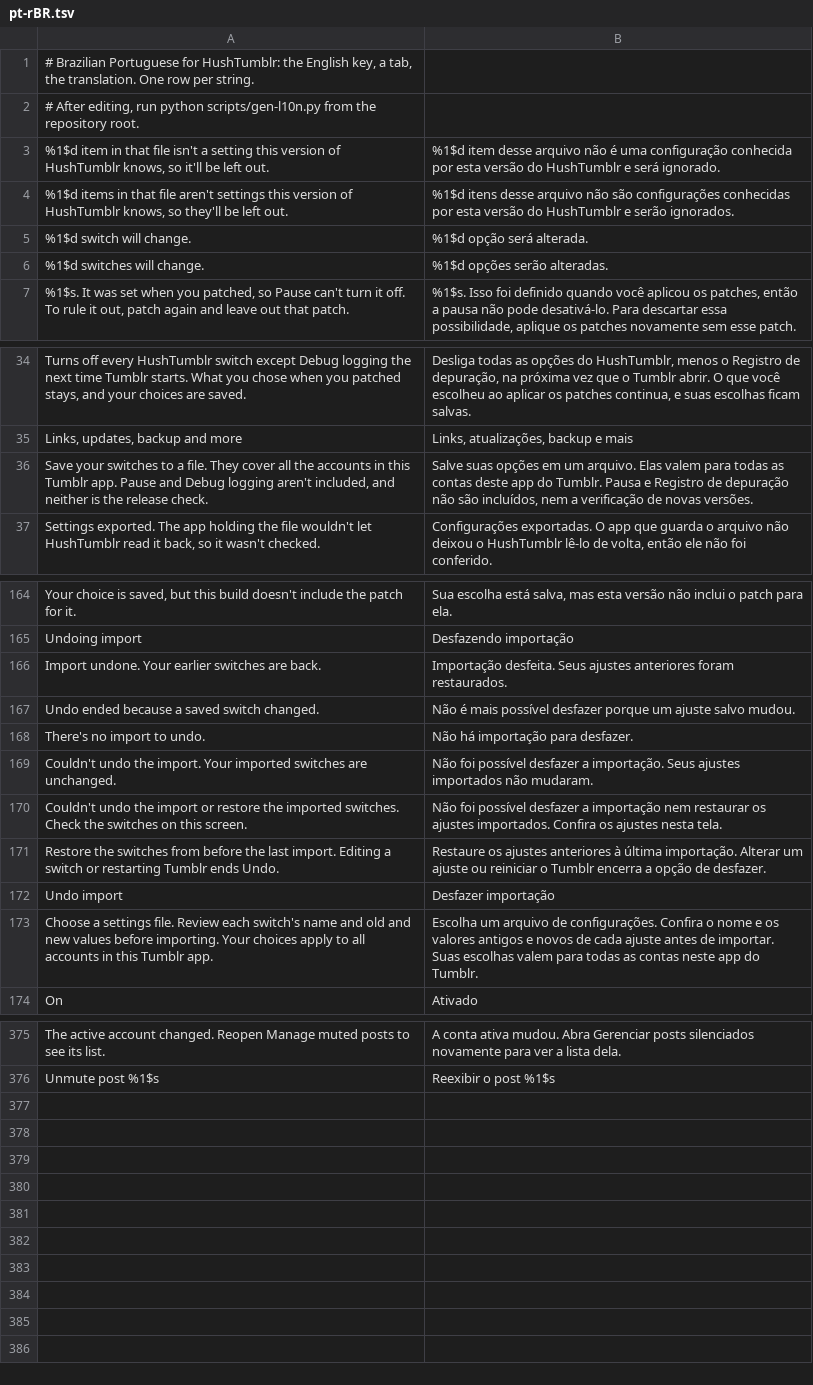
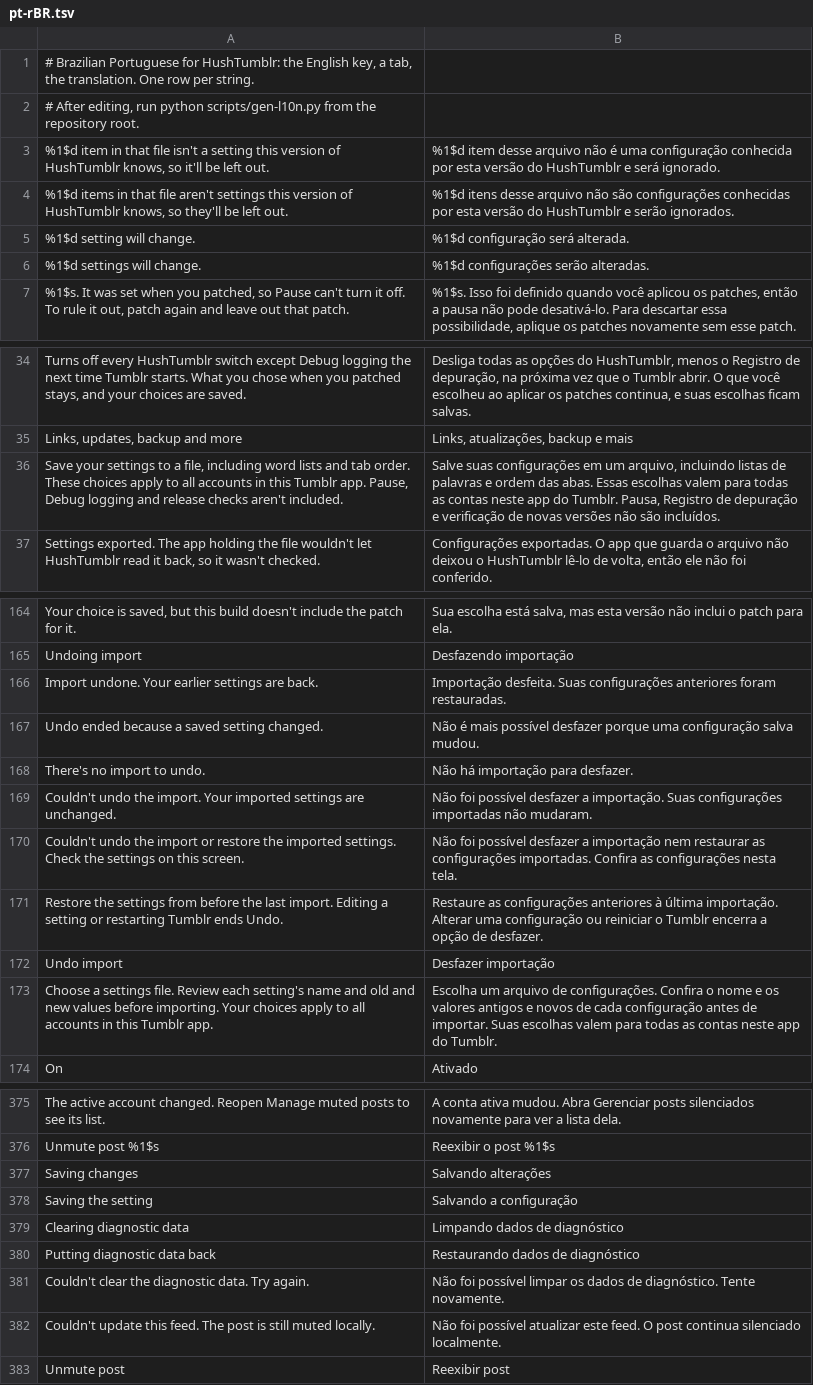
Before and after one commit to SysAdminDoc/HushTumblr, a TSV file: extensions/shared/library/src/main/l10n/pt-rBR.tsv, drawn as a sheet; only a part is shown, gaps mark what is left out; the diff covers the shown part only.

Commit message:
fix(settings): keep durable edits off the main thread

```diff
--- a/extensions/shared/library/src/main/l10n/pt-rBR.tsv
+++ b/extensions/shared/library/src/main/l10n/pt-rBR.tsv
@@ -4,4 +4,4 @@
 %1$d items in that file aren't settings this version of HushTumblr knows, so they'll be left out.	%1$d itens desse arquivo não são configurações conhecidas por esta versão do HushTumblr e serão ignorados.
-%1$d switch will change.	%1$d opção será alterada.
-%1$d switches will change.	%1$d opções serão alteradas.
+%1$d setting will change.	%1$d configuração será alterada.
+%1$d settings will change.	%1$d configurações serão alteradas.
 %1$s. It was set when you patched, so Pause can't turn it off. To rule it out, patch again and leave out that patch.	%1$s. Isso foi definido quando você aplicou os patches, então a pausa não pode desativá-lo. Para descartar essa possibilidade, aplique os patches novamente sem esse patch.
@@ -35,3 +35,3 @@ Turns off every HushTumblr switch except Debug logging the next time Tumblr star
 Links, updates, backup and more	Links, atualizações, backup e mais
-Save your switches to a file. They cover all the accounts in this Tumblr app. Pause and Debug logging aren't included, and neither is the release check.	Salve suas opções em um arquivo. Elas valem para todas as contas deste app do Tumblr. Pausa e Registro de depuração não são incluídos, nem a verificação de novas versões.
+Save your settings to a file, including word lists and tab order. These choices apply to all accounts in this Tumblr app. Pause, Debug logging and release checks aren't included.	Salve suas configurações em um arquivo, incluindo listas de palavras e ordem das abas. Essas escolhas valem para todas as contas neste app do Tumblr. Pausa, Registro de depuração e verificação de novas versões não são incluídos.
 Settings exported. The app holding the file wouldn't let HushTumblr read it back, so it wasn't checked.	Configurações exportadas. O app que guarda o arquivo não deixou o HushTumblr lê-lo de volta, então ele não foi conferido.
@@ -165,10 +165,10 @@ Your choice is saved, but this build doesn't include the patch for it.	Sua escol
 Undoing import	Desfazendo importação
-Import undone. Your earlier switches are back.	Importação desfeita. Seus ajustes anteriores foram restaurados.
-Undo ended because a saved switch changed.	Não é mais possível desfazer porque um ajuste salvo mudou.
+Import undone. Your earlier settings are back.	Importação desfeita. Suas configurações anteriores foram restauradas.
+Undo ended because a saved setting changed.	Não é mais possível desfazer porque uma configuração salva mudou.
 There's no import to undo.	Não há importação para desfazer.
-Couldn't undo the import. Your imported switches are unchanged.	Não foi possível desfazer a importação. Seus ajustes importados não mudaram.
-Couldn't undo the import or restore the imported switches. Check the switches on this screen.	Não foi possível desfazer a importação nem restaurar os ajustes importados. Confira os ajustes nesta tela.
-Restore the switches from before the last import. Editing a switch or restarting Tumblr ends Undo.	Restaure os ajustes anteriores à última importação. Alterar um ajuste ou reiniciar o Tumblr encerra a opção de desfazer.
+Couldn't undo the import. Your imported settings are unchanged.	Não foi possível desfazer a importação. Suas configurações importadas não mudaram.
+Couldn't undo the import or restore the imported settings. Check the settings on this screen.	Não foi possível desfazer a importação nem restaurar as configurações importadas. Confira as configurações nesta tela.
+Restore the settings from before the last import. Editing a setting or restarting Tumblr ends Undo.	Restaure as configurações anteriores à última importação. Alterar uma configuração ou reiniciar o Tumblr encerra a opção de desfazer.
 Undo import	Desfazer importação
-Choose a settings file. Review each switch's name and old and new values before importing. Your choices apply to all accounts in this Tumblr app.	Escolha um arquivo de configurações. Confira o nome e os valores antigos e novos de cada ajuste antes de importar. Suas escolhas valem para todas as contas neste app do Tumblr.
+Choose a settings file. Review each setting's name and old and new values before importing. Your choices apply to all accounts in this Tumblr app.	Escolha um arquivo de configurações. Confira o nome e os valores antigos e novos de cada configuração antes de importar. Suas escolhas valem para todas as contas neste app do Tumblr.
 On	Ativado
@@ -376 +376,8 @@ The active account changed. Reopen Manage muted posts to see its list.	A conta a
 Unmute post %1$s	Reexibir o post %1$s
+Saving changes	Salvando alterações
+Saving the setting	Salvando a configuração
+Clearing diagnostic data	Limpando dados de diagnóstico
+Putting diagnostic data back	Restaurando dados de diagnóstico
+Couldn't clear the diagnostic data. Try again.	Não foi possível limpar os dados de diagnóstico. Tente novamente.
+Couldn't update this feed. The post is still muted locally.	Não foi possível atualizar este feed. O post continua silenciado localmente.
+Unmute post	Reexibir post
```
Also changed, not shown: 10 edited cells elsewhere in this file, extensions/shared/library/src/main/l10n/de.tsv, extensions/shared/library/src/main/l10n/es.tsv, 18 other files.
